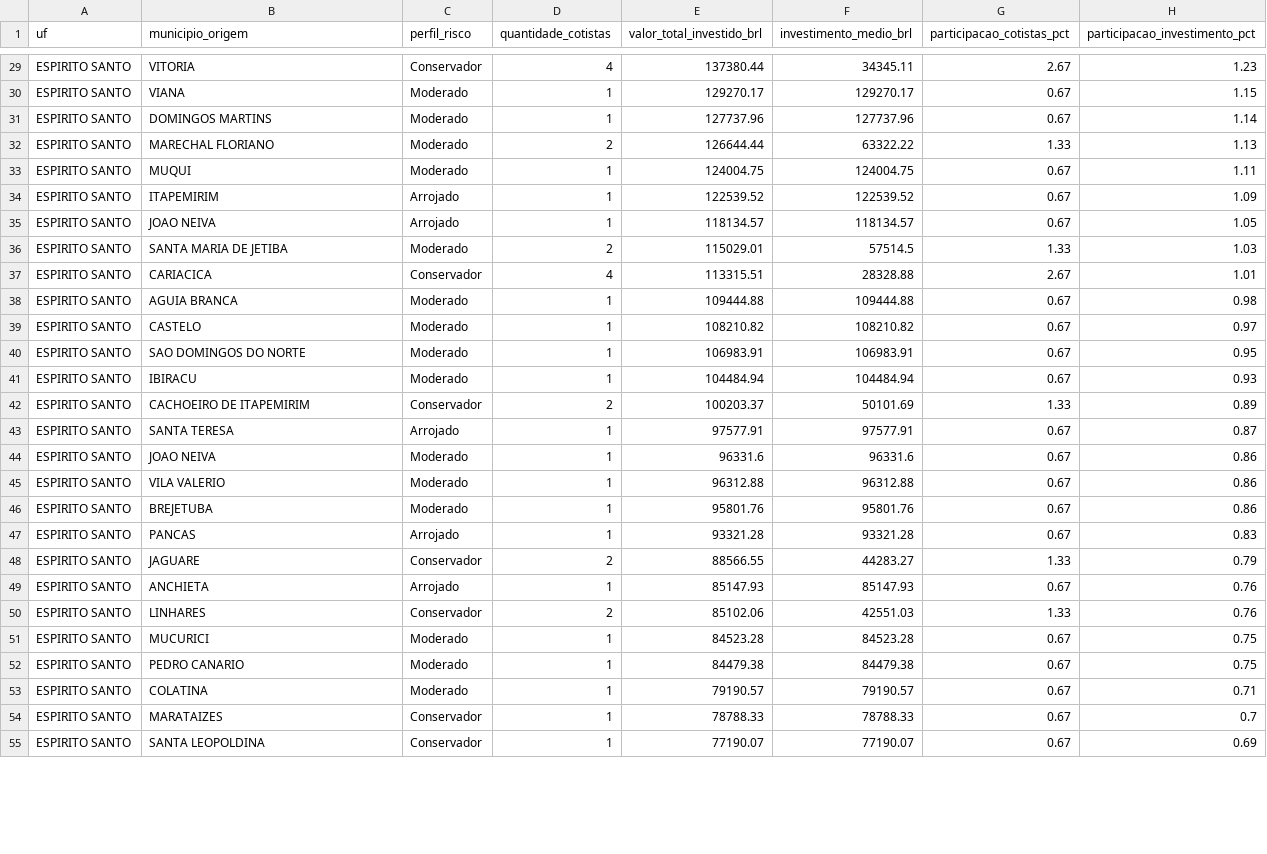
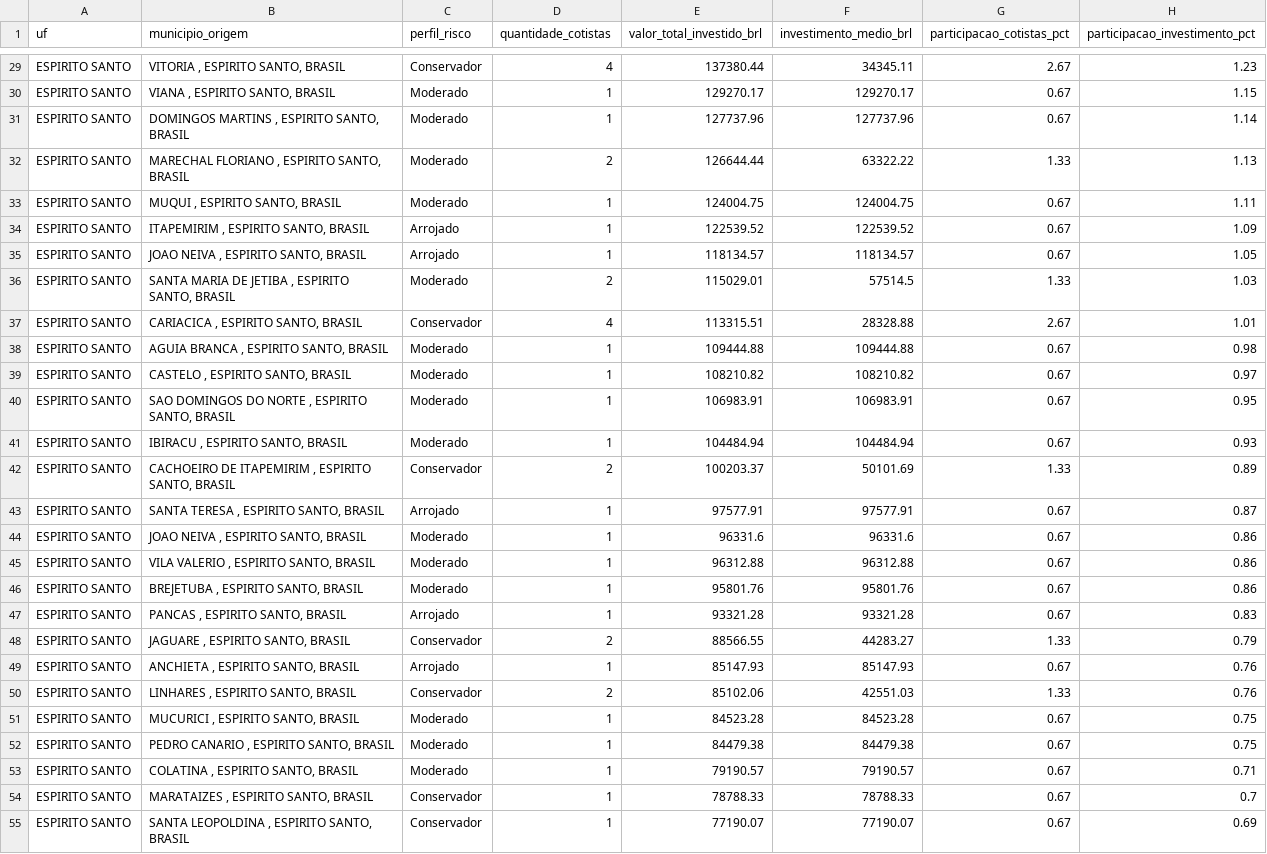
Before and after one commit to AthilaArchanji/projeto-bi-banestes-ev, a CSV file: camada_gold/gold_cotistas_municipio_perfil.csv, drawn as a sheet; only a part is shown, gaps mark what is left out; the diff covers the shown part only; the diff names each change by its address in the sheet, - before the commit and + after, or states it on an @@ line.

```diff
--- a/camada_gold/gold_cotistas_municipio_perfil.csv
+++ b/camada_gold/gold_cotistas_municipio_perfil.csv
-B29 (municipio_origem): VITORIA
+B29 (municipio_origem): VITORIA , ESPIRITO SANTO, BRASIL
-B30 (municipio_origem): VIANA
+B30 (municipio_origem): VIANA , ESPIRITO SANTO, BRASIL
-B31 (municipio_origem): DOMINGOS MARTINS
+B31 (municipio_origem): DOMINGOS MARTINS , ESPIRITO SANTO, BRASIL
-B32 (municipio_origem): MARECHAL FLORIANO
+B32 (municipio_origem): MARECHAL FLORIANO , ESPIRITO SANTO, BRASIL
-B33 (municipio_origem): MUQUI
+B33 (municipio_origem): MUQUI , ESPIRITO SANTO, BRASIL
-B34 (municipio_origem): ITAPEMIRIM
+B34 (municipio_origem): ITAPEMIRIM , ESPIRITO SANTO, BRASIL
-B35 (municipio_origem): JOAO NEIVA
+B35 (municipio_origem): JOAO NEIVA , ESPIRITO SANTO, BRASIL
-B36 (municipio_origem): SANTA MARIA DE JETIBA
+B36 (municipio_origem): SANTA MARIA DE JETIBA , ESPIRITO SANTO, BRASIL
-B37 (municipio_origem): CARIACICA
+B37 (municipio_origem): CARIACICA , ESPIRITO SANTO, BRASIL
-B38 (municipio_origem): AGUIA BRANCA
+B38 (municipio_origem): AGUIA BRANCA , ESPIRITO SANTO, BRASIL
-B39 (municipio_origem): CASTELO
+B39 (municipio_origem): CASTELO , ESPIRITO SANTO, BRASIL
-B40 (municipio_origem): SAO DOMINGOS DO NORTE
+B40 (municipio_origem): SAO DOMINGOS DO NORTE , ESPIRITO SANTO, BRASIL
-B41 (municipio_origem): IBIRACU
+B41 (municipio_origem): IBIRACU , ESPIRITO SANTO, BRASIL
-B42 (municipio_origem): CACHOEIRO DE ITAPEMIRIM
+B42 (municipio_origem): CACHOEIRO DE ITAPEMIRIM , ESPIRITO SANTO, BRASIL
-B43 (municipio_origem): SANTA TERESA
+B43 (municipio_origem): SANTA TERESA , ESPIRITO SANTO, BRASIL
-B44 (municipio_origem): JOAO NEIVA
+B44 (municipio_origem): JOAO NEIVA , ESPIRITO SANTO, BRASIL
-B45 (municipio_origem): VILA VALERIO
+B45 (municipio_origem): VILA VALERIO , ESPIRITO SANTO, BRASIL
-B46 (municipio_origem): BREJETUBA
+B46 (municipio_origem): BREJETUBA , ESPIRITO SANTO, BRASIL
-B47 (municipio_origem): PANCAS
+B47 (municipio_origem): PANCAS , ESPIRITO SANTO, BRASIL
-B48 (municipio_origem): JAGUARE
+B48 (municipio_origem): JAGUARE , ESPIRITO SANTO, BRASIL
-B49 (municipio_origem): ANCHIETA
+B49 (municipio_origem): ANCHIETA , ESPIRITO SANTO, BRASIL
-B50 (municipio_origem): LINHARES
+B50 (municipio_origem): LINHARES , ESPIRITO SANTO, BRASIL
-B51 (municipio_origem): MUCURICI
+B51 (municipio_origem): MUCURICI , ESPIRITO SANTO, BRASIL
-B52 (municipio_origem): PEDRO CANARIO
+B52 (municipio_origem): PEDRO CANARIO , ESPIRITO SANTO, BRASIL
-B53 (municipio_origem): COLATINA
+B53 (municipio_origem): COLATINA , ESPIRITO SANTO, BRASIL
-B54 (municipio_origem): MARATAIZES
+B54 (municipio_origem): MARATAIZES , ESPIRITO SANTO, BRASIL
-B55 (municipio_origem): SANTA LEOPOLDINA
+B55 (municipio_origem): SANTA LEOPOLDINA , ESPIRITO SANTO, BRASIL
```
Also changed, not shown: 55 edited cells elsewhere in this file, camada_gold/gold_desempenho_fundo_selic.csv, camada_gold/gold_desempenho_projetos.csv, 10 other files.
